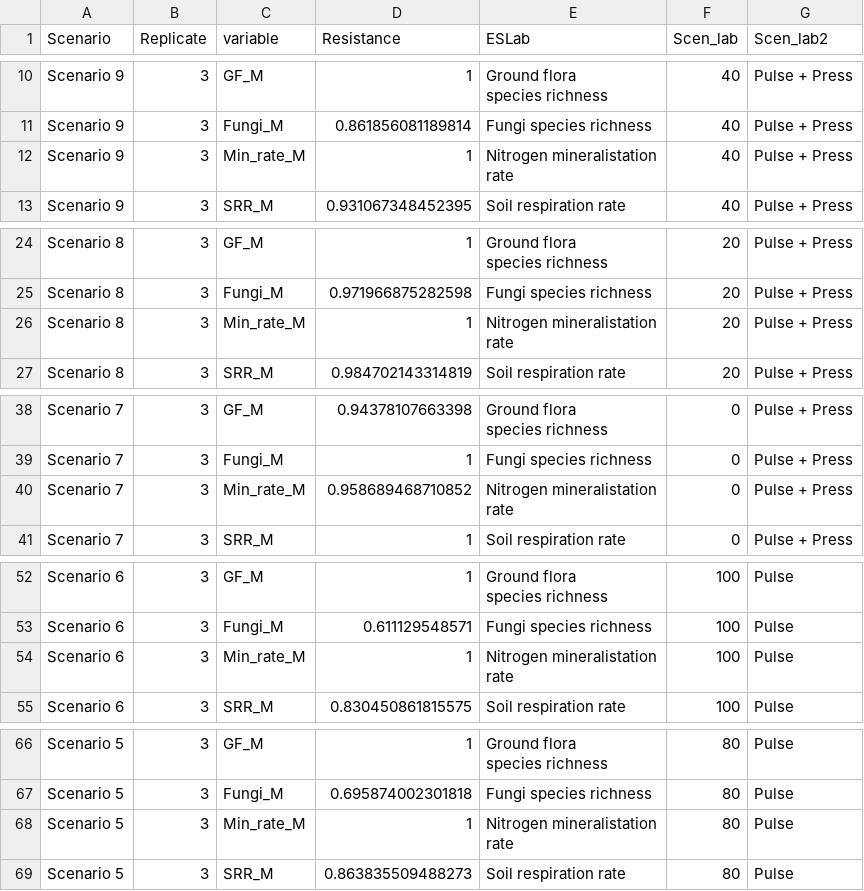
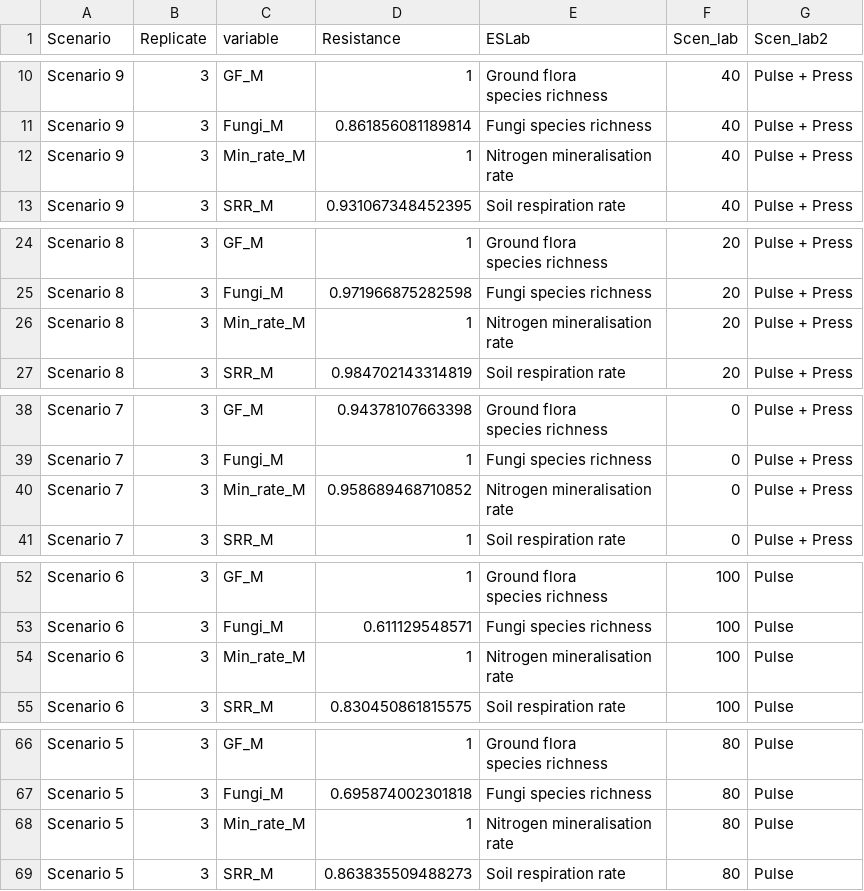
Before and after one commit to phil-martin-research/Landis_processing2, a CSV file: Data/R_output/Resistence_replicates.csv, drawn as a sheet; only a part is shown, gaps mark what is left out; the diff covers the shown part only.

Commit message:
finished modifications to resistance, recovery and persistance script and figures

```diff
--- a/Data/R_output/Resistence_replicates.csv
+++ b/Data/R_output/Resistence_replicates.csv
@@ -14,4 +14,4 @@ species richness",40,"Pulse + Press"
 "Scenario 9",3,"Fungi_M",0.861856081189814,"Fungi species richness",40,"Pulse + Press"
-"Scenario 9",3,"Min_rate_M",1,"Nitrogen mineralistation
-rate",40,"Pulse + Press"
+"Scenario 9",3,"Min_rate_M",1,"Nitrogen mineralisation
+rate",40,"Pulse + Press"
 "Scenario 9",3,"SRR_M",0.931067348452395,"Soil respiration rate",40,"Pulse + Press"
@@ -32,4 +32,4 @@ species richness",20,"Pulse + Press"
 "Scenario 8",3,"Fungi_M",0.971966875282598,"Fungi species richness",20,"Pulse + Press"
-"Scenario 8",3,"Min_rate_M",1,"Nitrogen mineralistation
-rate",20,"Pulse + Press"
+"Scenario 8",3,"Min_rate_M",1,"Nitrogen mineralisation
+rate",20,"Pulse + Press"
 "Scenario 8",3,"SRR_M",0.984702143314819,"Soil respiration rate",20,"Pulse + Press"
@@ -50,4 +50,4 @@ species richness",0,"Pulse + Press"
 "Scenario 7",3,"Fungi_M",1,"Fungi species richness",0,"Pulse + Press"
-"Scenario 7",3,"Min_rate_M",0.958689468710852,"Nitrogen mineralistation
-rate",0,"Pulse + Press"
+"Scenario 7",3,"Min_rate_M",0.958689468710852,"Nitrogen mineralisation
+rate",0,"Pulse + Press"
 "Scenario 7",3,"SRR_M",1,"Soil respiration rate",0,"Pulse + Press"
@@ -68,4 +68,4 @@ species richness",100,"Pulse"
 "Scenario 6",3,"Fungi_M",0.611129548571,"Fungi species richness",100,"Pulse"
-"Scenario 6",3,"Min_rate_M",1,"Nitrogen mineralistation
-rate",100,"Pulse"
+"Scenario 6",3,"Min_rate_M",1,"Nitrogen mineralisation
+rate",100,"Pulse"
 "Scenario 6",3,"SRR_M",0.830450861815575,"Soil respiration rate",100,"Pulse"
@@ -86,4 +86,4 @@ species richness",80,"Pulse"
 "Scenario 5",3,"Fungi_M",0.695874002301818,"Fungi species richness",80,"Pulse"
-"Scenario 5",3,"Min_rate_M",1,"Nitrogen mineralistation
-rate",80,"Pulse"
+"Scenario 5",3,"Min_rate_M",1,"Nitrogen mineralisation
+rate",80,"Pulse"
 "Scenario 5",3,"SRR_M",0.863835509488273,"Soil respiration rate",80,"Pulse"
```
Also changed, not shown: 31 edited cells elsewhere in this file, 6 other files.
